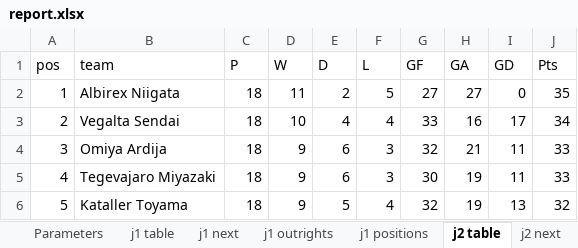
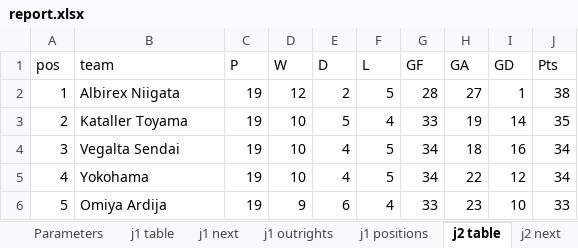
Before and after one commit to mpournouzi/soccer-model-jpn, an Excel workbook: output/japan/report.xlsx, sheet j2 table, drawn as a sheet; only a part is shown; values as stored, in another font and other column widths than the file's, no borders; the diff covers the shown part only; the diff names each change by its address in the sheet, - before the commit and + after, or states it on an @@ line.

```diff
--- a/output/japan/report.xlsx (sheet j2 table)
+++ b/output/japan/report.xlsx (sheet j2 table)
-C2:C6 (P): 18
+C2:C6 (P): 19
-D2 (W): 11
+D2 (W): 12
-G2 (GF): 27
+G2 (GF): 28
-I2 (GD): 0
+I2 (GD): 1
-J2 (Pts): 35
+J2 (Pts): 38
-B3 (team): Vegalta Sendai
+B3 (team): Kataller Toyama
-E3 (D): 4
+E3 (D): 5
-H3 (GA): 16
+H3 (GA): 19
-I3 (GD): 17
+I3 (GD): 14
-J3 (Pts): 34
+J3 (Pts): 35
-B4 (team): Omiya Ardija
+B4 (team): Vegalta Sendai
-D4:D5 (W): 9
+D4:D5 (W): 10
-E4:E5 (D): 6
+E4:E5 (D): 4
-F4:F5 (L): 3
+F4:F5 (L): 5
-G4 (GF): 32
+G4 (GF): 34
-H4 (GA): 21
+H4 (GA): 18
-I4 (GD): 11
+I4 (GD): 16
-J4:J5 (Pts): 33
+J4:J5 (Pts): 34
-B5 (team): Tegevajaro Miyazaki
+B5 (team): Yokohama
-G5 (GF): 30
+G5 (GF): 34
-H5 (GA): 19
+H5 (GA): 22
-I5 (GD): 11
+I5 (GD): 12
-B6 (team): Kataller Toyama
+B6 (team): Omiya Ardija
-E6 (D): 5
+E6 (D): 6
-G6 (GF): 32
+G6 (GF): 33
-H6 (GA): 19
+H6 (GA): 23
-I6 (GD): 13
+I6 (GD): 10
-J6 (Pts): 32
+J6 (Pts): 33
```
Also changed, not shown: 106 edited cells elsewhere in this sheet, sheet j2 positions, sheet j2 next, sheet j3 positions, sheet j1 positions, sheet j3 next, sheet j1 next, 14 more sheets, 30 other files.
